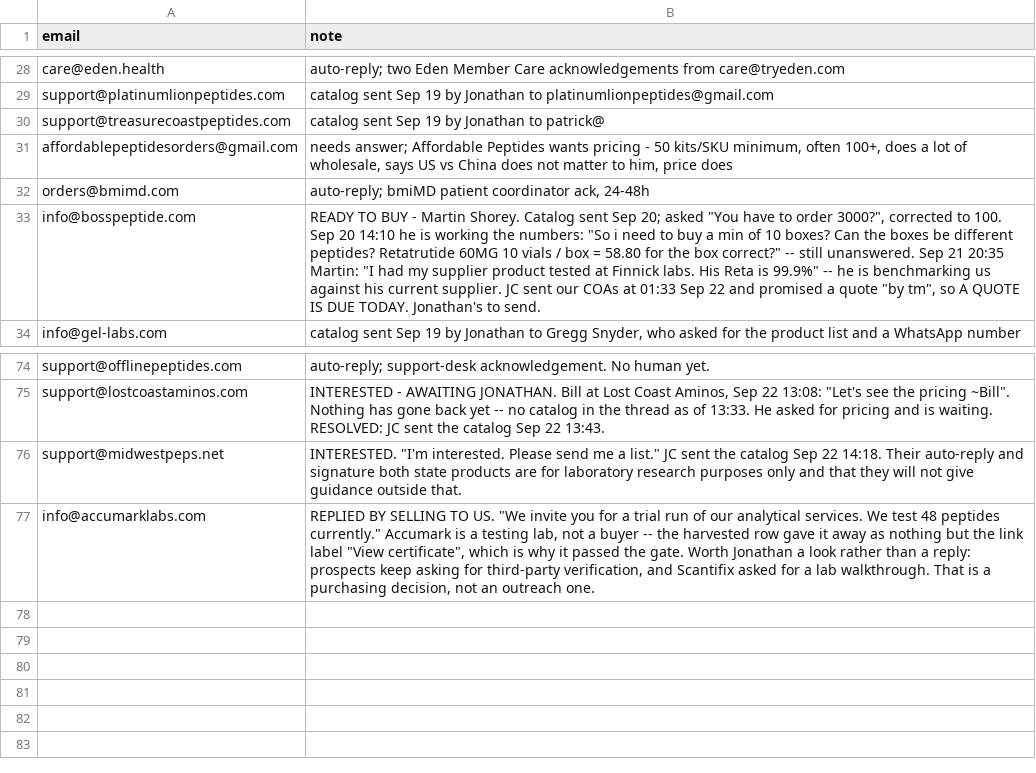
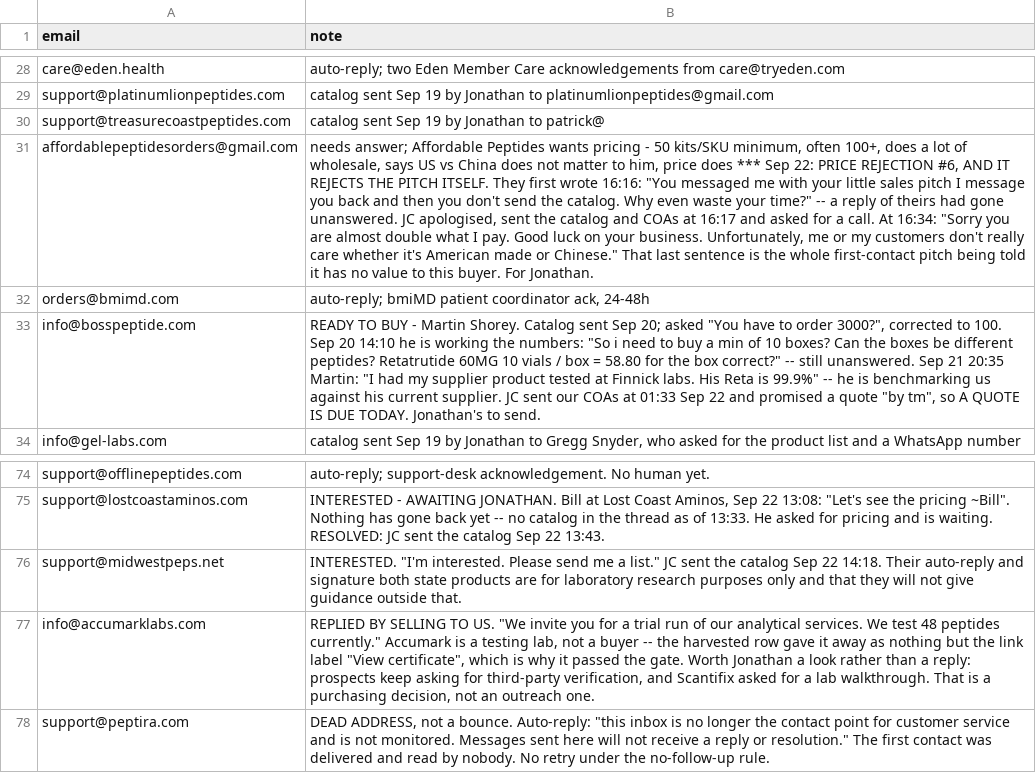
Before and after one commit to cfnoperations1-cell/g, a CSV file: outreach/reply_notes.csv, drawn as a sheet; only a part is shown, gaps mark what is left out; the diff names each change by its address in the sheet, - before the commit and + after, or states it on an @@ line.

```diff
--- a/outreach/reply_notes.csv
+++ b/outreach/reply_notes.csv
-B31 (note): …price does
+B31 (note): …price does *** Sep 22: PRICE REJECTION #6, AND IT REJECTS THE PITCH ITSELF. They first wrote 16:16: "You messaged me with your little sales pitch I message you back and then you don't send the catalog. Why even waste your time?" -- a reply of theirs had gone unanswered. JC apologised, sent the catalog and COAs at 16:17 and asked for a call. At 16:34: "Sorry you are almost double what I pay. Good luck on your business. Unfortunately, me or my customers don't really care whether it's American made or Chinese." That last sentence is the whole first-contact pitch being told it has no value to this buyer. For Jonathan.
+row 78: support@peptira.com | DEAD ADDRESS, not a bounce. Auto-reply: "this inbox is no longer the contact point for customer service and is not monitored. Messages sent here will not receive a reply or resolution." The first contact was delivered and read by nobody. No retry under the no-follow-up rule.
```
Also changed, not shown: outreach/catalog_sent.csv, outreach/sent_log.csv, 3 other files.
